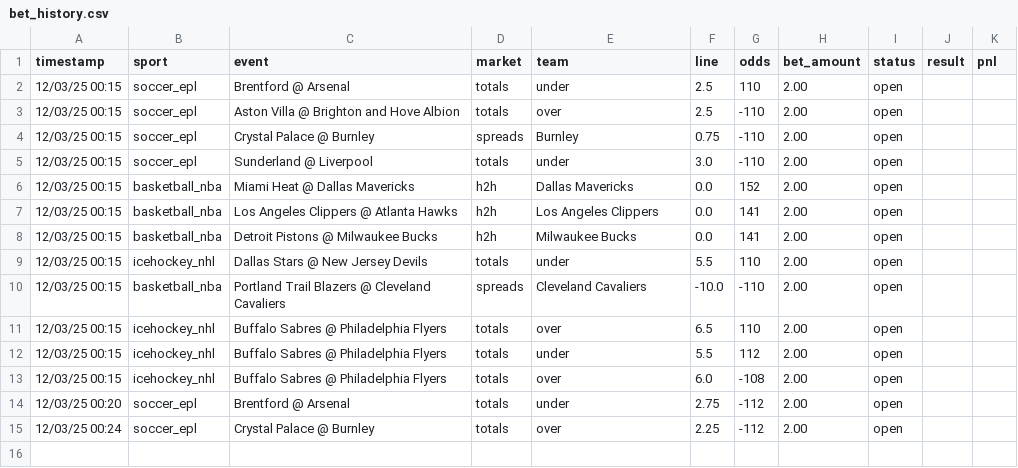
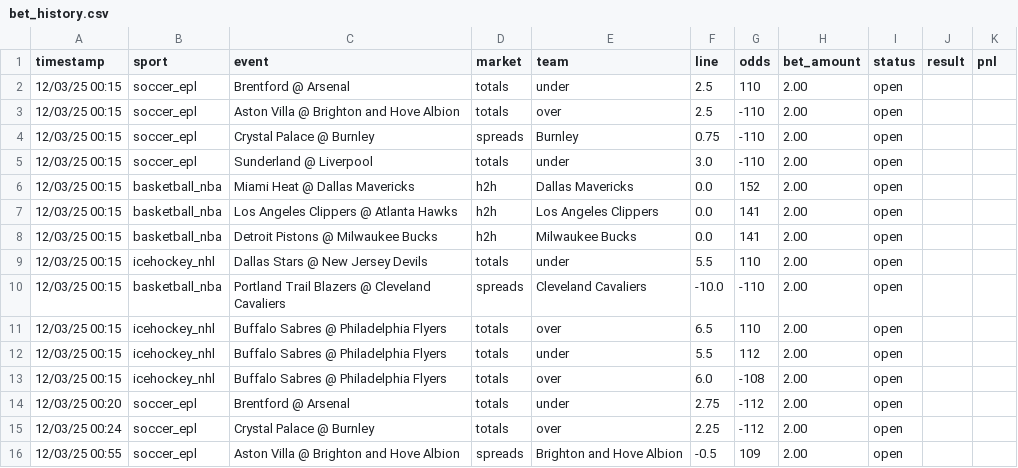
Before and after one commit to djhead86/smartpicks-site, a CSV file: bet_history.csv, drawn as a sheet; the diff names each change by its address in the sheet, - before the commit and + after, or states it on an @@ line.

```diff
--- a/bet_history.csv
+++ b/bet_history.csv
+row 16: 12/03/25 00:55 | soccer_epl | Aston Villa @ Brighton and Hove Albion | spreads | Brighton and Hove Albion | -0.5 | 109 | 2.00 | open
```
Also changed, not shown: 1 other file.
